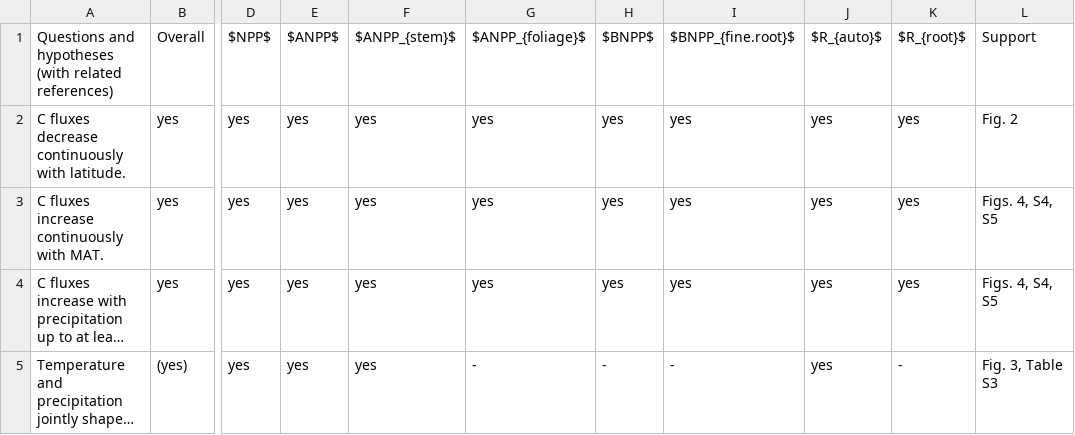
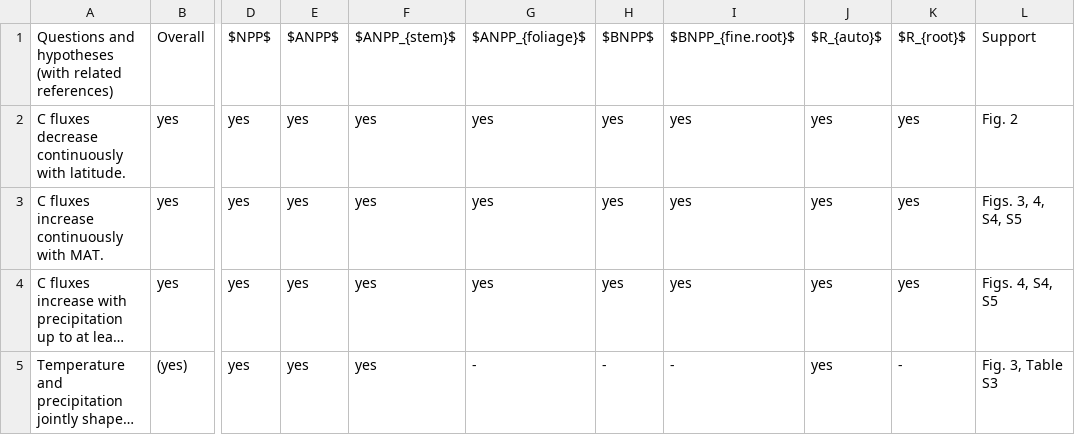
Before and after one commit to forc-db/Global_Productivity, a CSV file: manuscript/hypothesis_table.csv, drawn as a sheet; only a part is shown, gaps mark what is left out; long unchanged cells end in …; the diff names each change by its address in the sheet, - before the commit and + after, or states it on an @@ line.

Commit message:
Update hypothesis_table.csv

```diff
--- a/manuscript/hypothesis_table.csv
+++ b/manuscript/hypothesis_table.csv
-L3: Figs. 4, S4, S5
+L3: Figs. 3, 4, S4, S5
```
